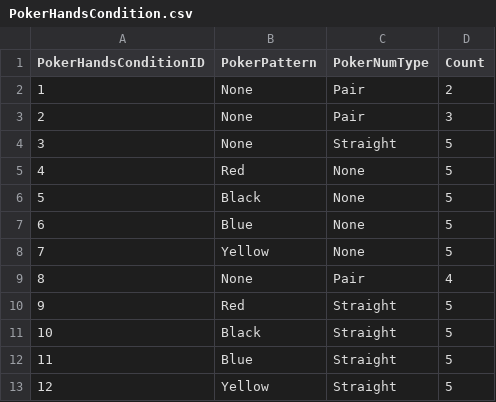
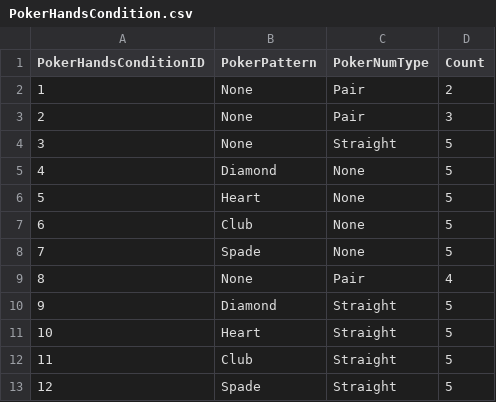
Before and after one commit to j-choi-dev/bhp1999_proto, a CSV file: Assets/CoreAssets/Submodules/Resource_Proto_Only/Tables/PokerHandsCondition.csv, drawn as a sheet.

```diff
--- a/Assets/CoreAssets/Submodules/Resource_Proto_Only/Tables/PokerHandsCondition.csv
+++ b/Assets/CoreAssets/Submodules/Resource_Proto_Only/Tables/PokerHandsCondition.csv
@@ -4,10 +4,10 @@ PokerHandsConditionID,PokerPattern,PokerNumType,Count
 3,None,Straight,5
-4,Red,None,5
-5,Black,None,5
-6,Blue,None,5
-7,Yellow,None,5
+4,Diamond,None,5
+5,Heart,None,5
+6,Club,None,5
+7,Spade,None,5
 8,None,Pair,4
-9,Red,Straight,5
-10,Black,Straight,5
-11,Blue,Straight,5
-12,Yellow,Straight,5
+9,Diamond,Straight,5
+10,Heart,Straight,5
+11,Club,Straight,5
+12,Spade,Straight,5
```
Also changed, not shown: Assets/CoreAssets/Submodules/Resource_Proto_Only/Tables/PlayingCard.csv, Assets/CoreAssets/Submodules/Resource_Proto_Only/Tables/PokerHands.csv, 21 other files.
